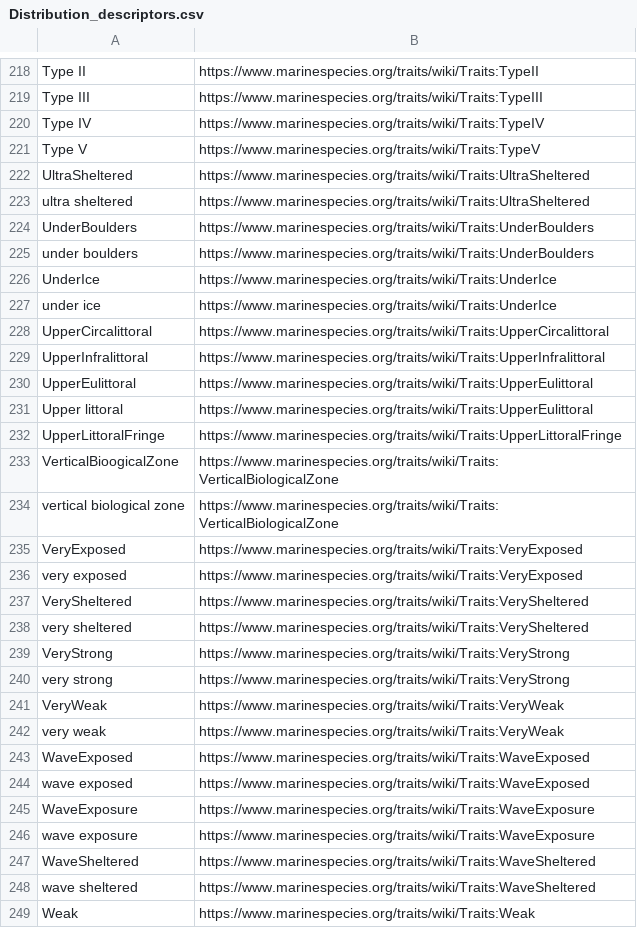
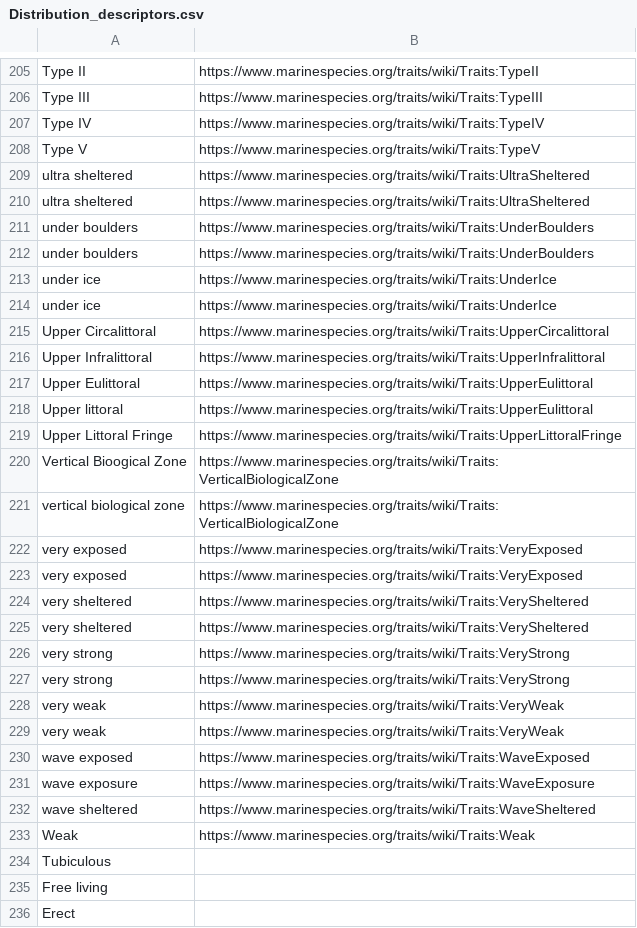
Before and after one commit to EMODnet/EMODnet-Biology-feasibility-ecological-traits, a CSV file: spacy/dictionaries-annot/Distribution_descriptors.csv, drawn as a sheet; only a part is shown, gaps mark what is left out; the diff covers the shown part only.

```diff
--- a/spacy/dictionaries-annot/Distribution_descriptors.csv
+++ b/spacy/dictionaries-annot/Distribution_descriptors.csv
@@ -221,29 +208,29 @@ Type IV,https://www.marinespecies.org/traits/wiki/Traits:TypeIV
 Type V,https://www.marinespecies.org/traits/wiki/Traits:TypeV
-UltraSheltered,https://www.marinespecies.org/traits/wiki/Traits:UltraSheltered
 ultra sheltered,https://www.marinespecies.org/traits/wiki/Traits:UltraSheltered
-UnderBoulders,https://www.marinespecies.org/traits/wiki/Traits:UnderBoulders
+ultra sheltered,https://www.marinespecies.org/traits/wiki/Traits:UltraSheltered
 under boulders,https://www.marinespecies.org/traits/wiki/Traits:UnderBoulders
-UnderIce,https://www.marinespecies.org/traits/wiki/Traits:UnderIce
+under boulders,https://www.marinespecies.org/traits/wiki/Traits:UnderBoulders
 under ice,https://www.marinespecies.org/traits/wiki/Traits:UnderIce
-UpperCircalittoral,https://www.marinespecies.org/traits/wiki/Traits:UpperCircalittoral
-UpperInfralittoral,https://www.marinespecies.org/traits/wiki/Traits:UpperInfralittoral
-UpperEulittoral,https://www.marinespecies.org/traits/wiki/Traits:UpperEulittoral
+under ice,https://www.marinespecies.org/traits/wiki/Traits:UnderIce
+Upper Circalittoral,https://www.marinespecies.org/traits/wiki/Traits:UpperCircalittoral
+Upper Infralittoral,https://www.marinespecies.org/traits/wiki/Traits:UpperInfralittoral
+Upper Eulittoral,https://www.marinespecies.org/traits/wiki/Traits:UpperEulittoral
 Upper littoral,https://www.marinespecies.org/traits/wiki/Traits:UpperEulittoral
-UpperLittoralFringe,https://www.marinespecies.org/traits/wiki/Traits:UpperLittoralFringe
-VerticalBioogicalZone,https://www.marinespecies.org/traits/wiki/Traits:VerticalBiologicalZone
+Upper Littoral Fringe,https://www.marinespecies.org/traits/wiki/Traits:UpperLittoralFringe
+Vertical Bioogical Zone,https://www.marinespecies.org/traits/wiki/Traits:VerticalBiologicalZone
 vertical biological zone,https://www.marinespecies.org/traits/wiki/Traits:VerticalBiologicalZone
-VeryExposed,https://www.marinespecies.org/traits/wiki/Traits:VeryExposed
 very exposed,https://www.marinespecies.org/traits/wiki/Traits:VeryExposed
-VerySheltered,https://www.marinespecies.org/traits/wiki/Traits:VerySheltered
+very exposed,https://www.marinespecies.org/traits/wiki/Traits:VeryExposed
 very sheltered,https://www.marinespecies.org/traits/wiki/Traits:VerySheltered
-VeryStrong,https://www.marinespecies.org/traits/wiki/Traits:VeryStrong
+very sheltered,https://www.marinespecies.org/traits/wiki/Traits:VerySheltered
 very strong,https://www.marinespecies.org/traits/wiki/Traits:VeryStrong
-VeryWeak,https://www.marinespecies.org/traits/wiki/Traits:VeryWeak
+very strong,https://www.marinespecies.org/traits/wiki/Traits:VeryStrong
 very weak,https://www.marinespecies.org/traits/wiki/Traits:VeryWeak
-WaveExposed,https://www.marinespecies.org/traits/wiki/Traits:WaveExposed
+very weak,https://www.marinespecies.org/traits/wiki/Traits:VeryWeak
 wave exposed,https://www.marinespecies.org/traits/wiki/Traits:WaveExposed
-WaveExposure,https://www.marinespecies.org/traits/wiki/Traits:WaveExposure
 wave exposure,https://www.marinespecies.org/traits/wiki/Traits:WaveExposure
-WaveSheltered,https://www.marinespecies.org/traits/wiki/Traits:WaveSheltered
 wave sheltered,https://www.marinespecies.org/traits/wiki/Traits:WaveSheltered
 Weak,https://www.marinespecies.org/traits/wiki/Traits:Weak
+Tubiculous ,
+Free living,
+Erect,
```
Also changed, not shown: 15 added rows, 25 removed rows and 56 edited cells elsewhere in this file, spacy/dictionaries-annot/Body_size.csv, 13 other files.
